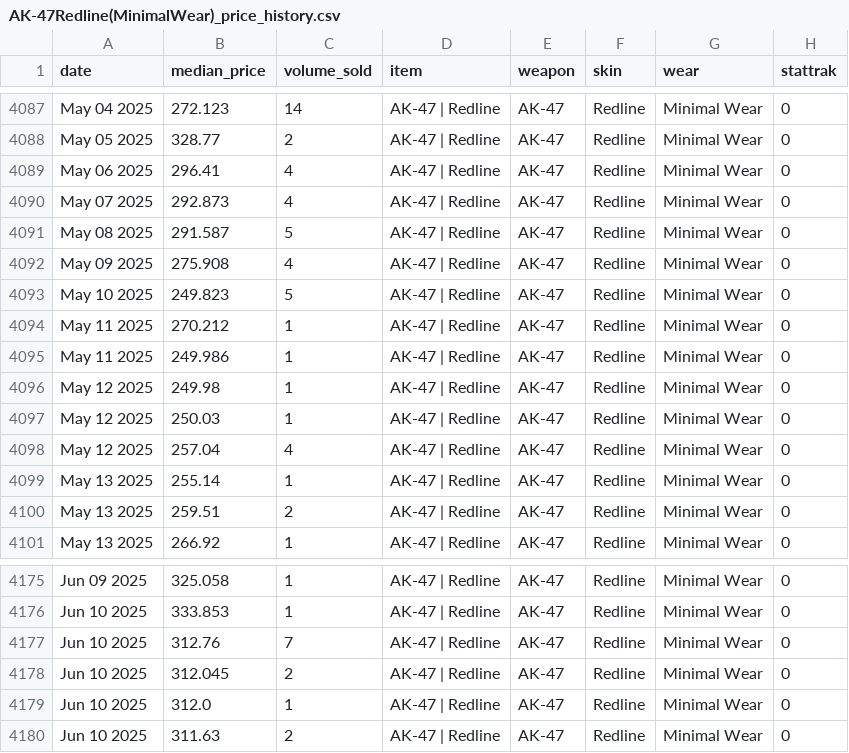
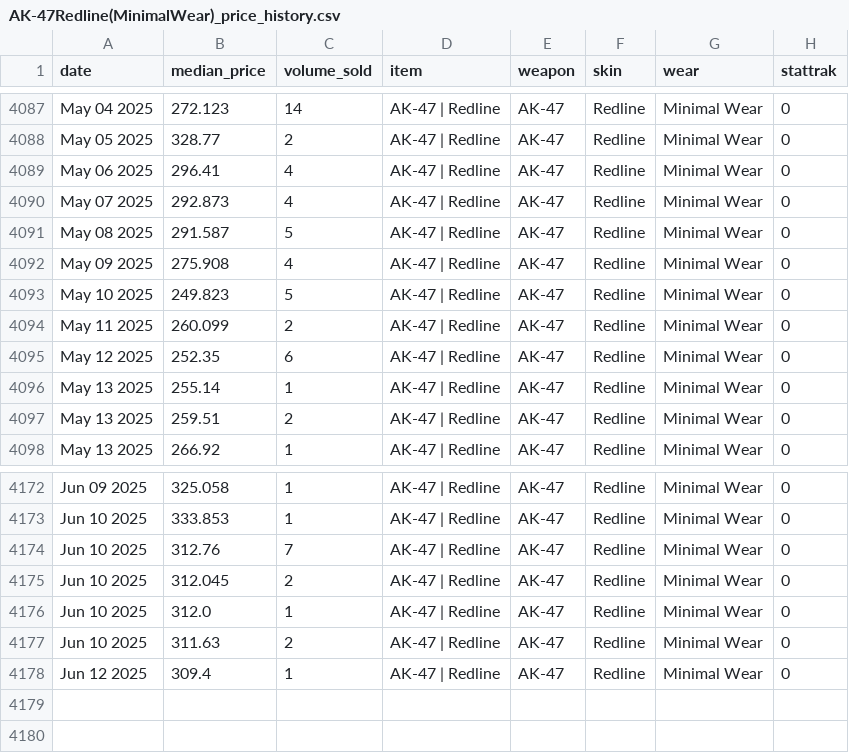
Before and after one commit to calebpbray/steam-market-liquidity, a CSV file: data/AK-47Redline(MinimalWear)_price_history.csv (was code/AK-47Redline(MinimalWear)_price_history.csv), drawn as a sheet; only a part is shown, gaps mark what is left out.

```diff
--- a/code/AK-47Redline(MinimalWear)_price_history.csv
+++ b/data/AK-47Redline(MinimalWear)_price_history.csv
@@ -4093,7 +4093,4 @@ May 09 2025,275.908,4,AK-47 | Redline,AK-47,Redline,Minimal Wear,0
 May 10 2025,249.823,5,AK-47 | Redline,AK-47,Redline,Minimal Wear,0
-May 11 2025,270.212,1,AK-47 | Redline,AK-47,Redline,Minimal Wear,0
-May 11 2025,249.986,1,AK-47 | Redline,AK-47,Redline,Minimal Wear,0
-May 12 2025,249.98,1,AK-47 | Redline,AK-47,Redline,Minimal Wear,0
-May 12 2025,250.03,1,AK-47 | Redline,AK-47,Redline,Minimal Wear,0
-May 12 2025,257.04,4,AK-47 | Redline,AK-47,Redline,Minimal Wear,0
+May 11 2025,260.099,2,AK-47 | Redline,AK-47,Redline,Minimal Wear,0
+May 12 2025,252.35,6,AK-47 | Redline,AK-47,Redline,Minimal Wear,0
 May 13 2025,255.14,1,AK-47 | Redline,AK-47,Redline,Minimal Wear,0
@@ -4180 +4177,2 @@ Jun 10 2025,312.0,1,AK-47 | Redline,AK-47,Redline,Minimal Wear,0
 Jun 10 2025,311.63,2,AK-47 | Redline,AK-47,Redline,Minimal Wear,0
+Jun 12 2025,309.4,1,AK-47 | Redline,AK-47,Redline,Minimal Wear,0
```
Also changed, not shown: data/AK-47Redline(Battle-Scarred)_price_history.csv, data/AK-47Redline(Well-Worn)_price_history.csv, 15 other files.
